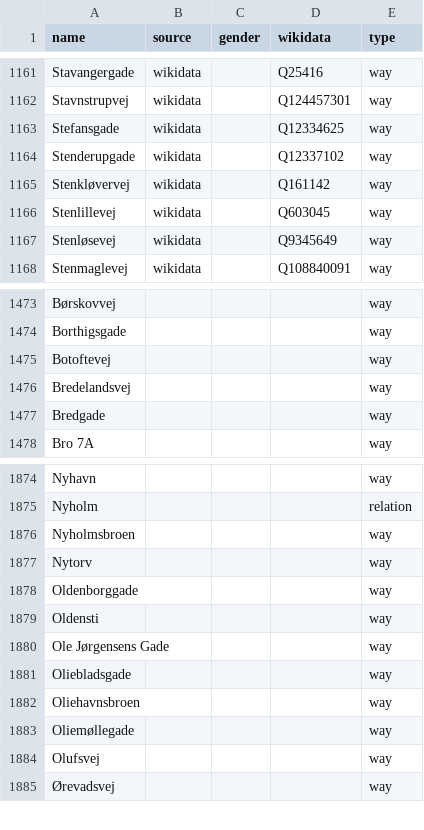
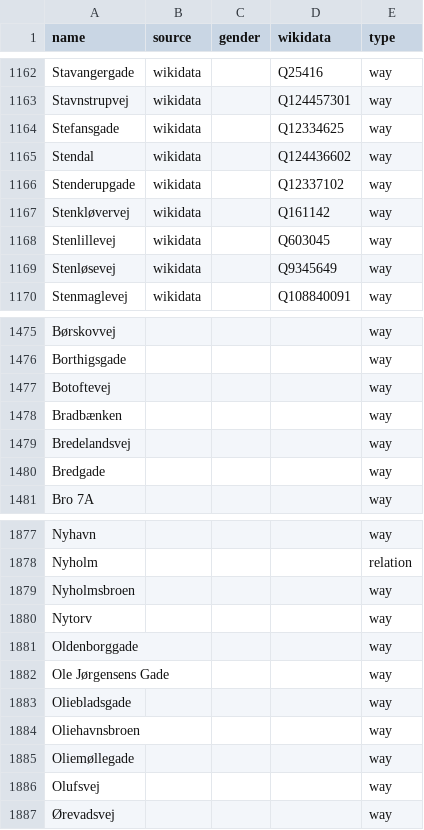
Before and after one commit to EqualStreetNames/equalstreetnames-copenhagen, a CSV file: data/other.csv, drawn as a sheet; only a part is shown, gaps mark what is left out; the diff covers the shown part only.

```diff
--- a/data/other.csv
+++ b/data/other.csv
@@ -1163,2 +1164,3 @@ Stavnstrupvej,wikidata,,Q124457301,way
 Stefansgade,wikidata,,Q12334625,way
+Stendal,wikidata,,Q124436602,way
 Stenderupgade,wikidata,,Q12337102,way
@@ -1475,2 +1477,3 @@ Borthigsgade,,,,way
 Botoftevej,,,,way
+Bradbænken,,,,way
 Bredelandsvej,,,,way
@@ -1878,3 +1881,2 @@ Nytorv,,,,way
 Oldenborggade,,,,way
-Oldensti,,,,way
 "Ole Jørgensens Gade",,,,way
```
Also changed, not shown: 3 added rows and 2 removed rows elsewhere in this file, data/gender.csv, 3 other files.
